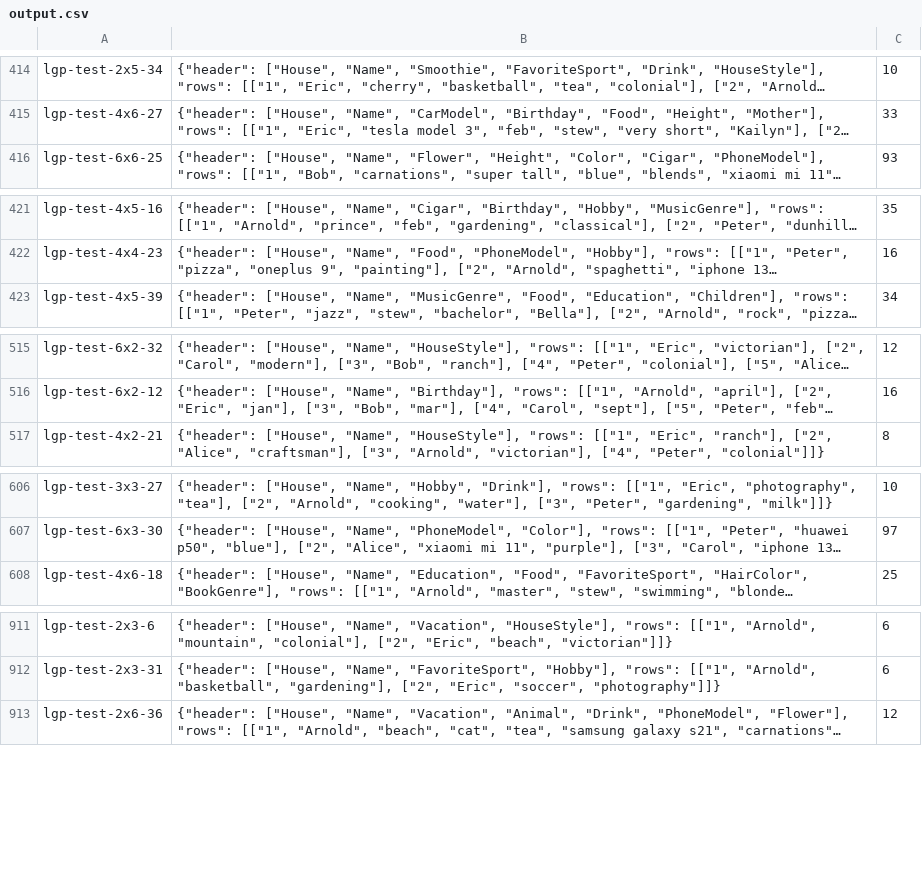
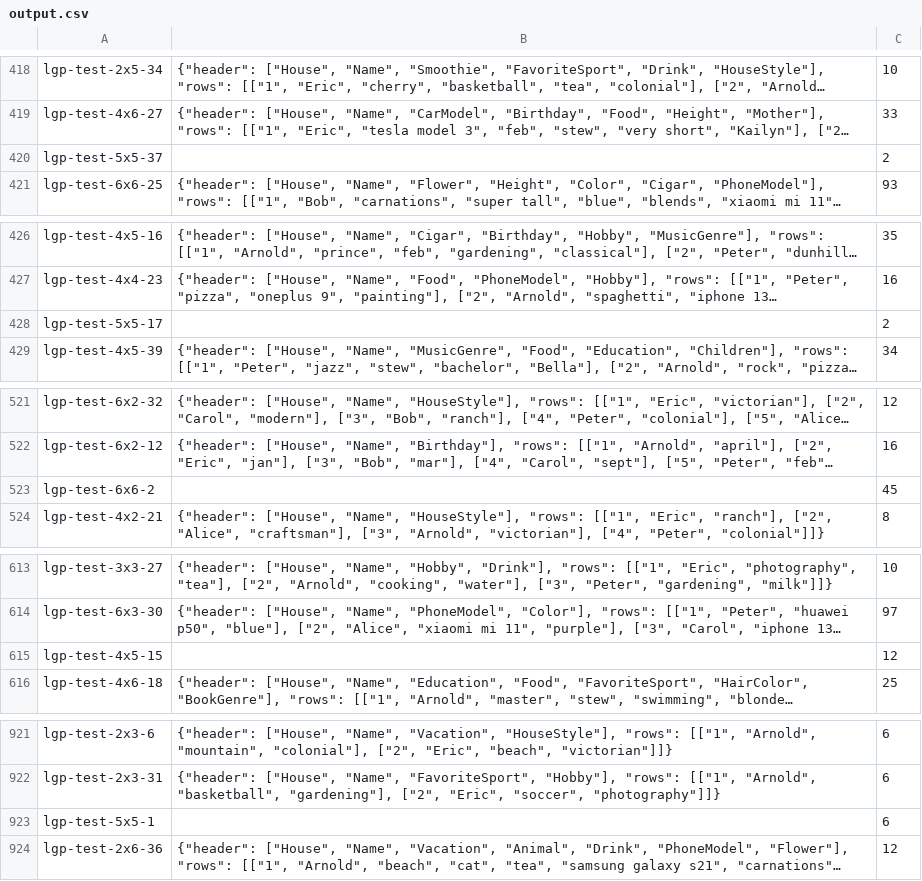
Before and after one commit to co1inco/IFM_Programieren3-AI_Connect, a CSV file: output.csv, drawn as a sheet; only a part is shown, gaps mark what is left out; long unchanged cells end in …; the diff covers the shown part only; the diff names each change by its address in the sheet, - before the commit and + after, or states it on an @@ line.

```diff
--- a/output.csv
+++ b/output.csv
+row 420: lgp-test-5x5-37 |  | 2
+row 428: lgp-test-5x5-17 |  | 2
+row 523: lgp-test-6x6-2 |  | 45
+row 615: lgp-test-4x5-15 |  | 12
+row 923: lgp-test-5x5-1 |  | 6
```
Also changed, not shown: 6 added rows elsewhere in this file, 1 other file.
